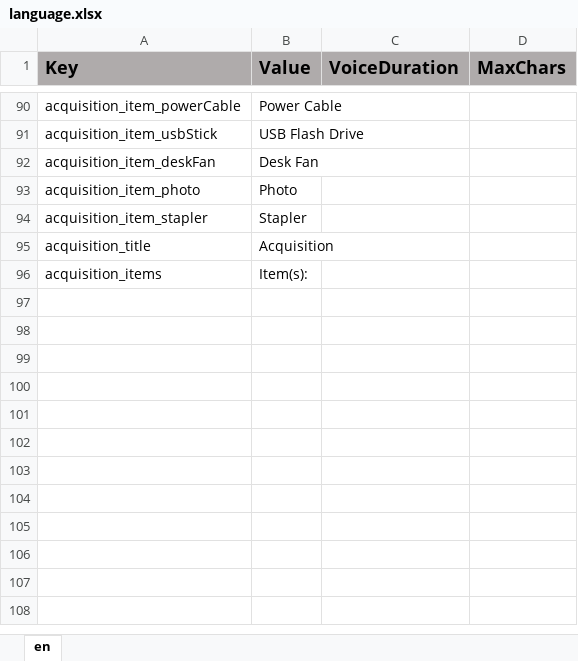
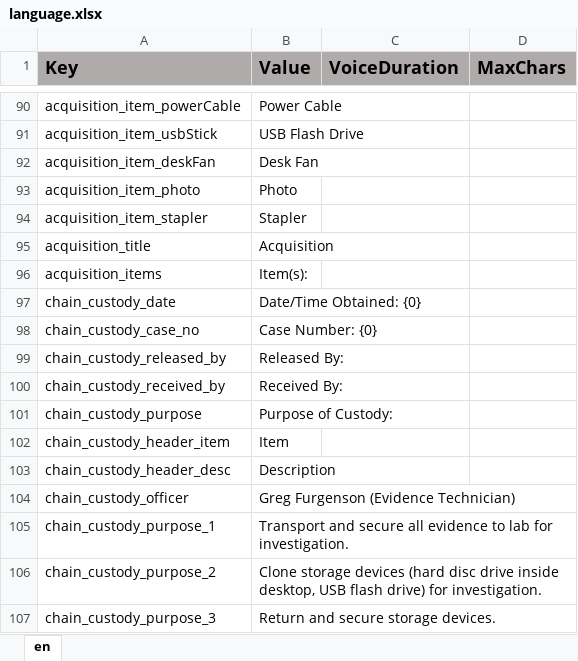
Before and after one commit to ddionisio/LL_CBBY, an Excel workbook: Language/language.xlsx, sheet en, drawn as a sheet; only a part is shown, gaps mark what is left out; values as stored, in another font and other column widths than the file's, no borders; the diff names each change by its address in the sheet, - before the commit and + after, or states it on an @@ line.

Commit message:
activity log and chain of custody stuff

```diff
--- a/Language/language.xlsx (sheet en)
+++ b/Language/language.xlsx (sheet en)
+row 97: chain_custody_date | Date/Time Obtained: {0}
+row 98: chain_custody_case_no | Case Number: {0}
+row 99: chain_custody_released_by | Released By:
+row 100: chain_custody_received_by | Received By:
+row 101: chain_custody_purpose | Purpose of Custody:
+row 102: chain_custody_header_item | Item
+row 103: chain_custody_header_desc | Description
+row 104: chain_custody_officer | Greg Furgenson (Evidence Technician)
+row 105: chain_custody_purpose_1 | Transport and secure all evidence to lab for investigation.
+row 106: chain_custody_purpose_2 | Clone storage devices (hard disc drive inside desktop, USB flash drive) for investigation.
+row 107: chain_custody_purpose_3 | Return and secure storage devices.
```
Also changed, not shown: 26 other files.
